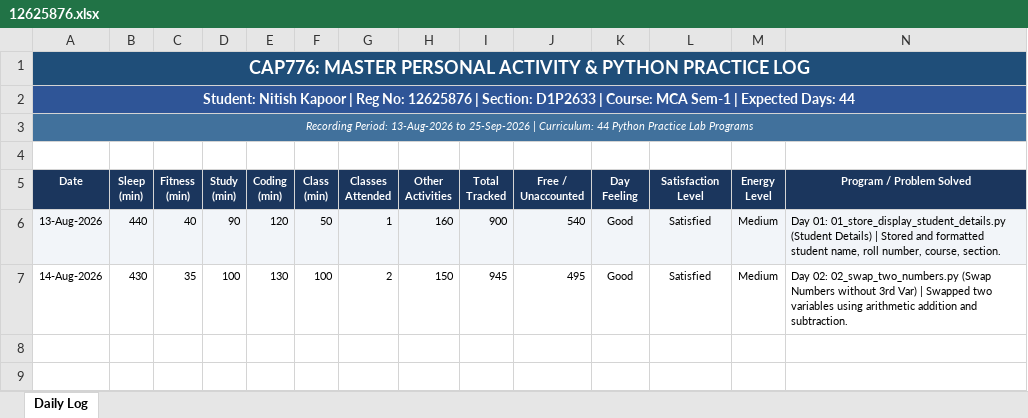
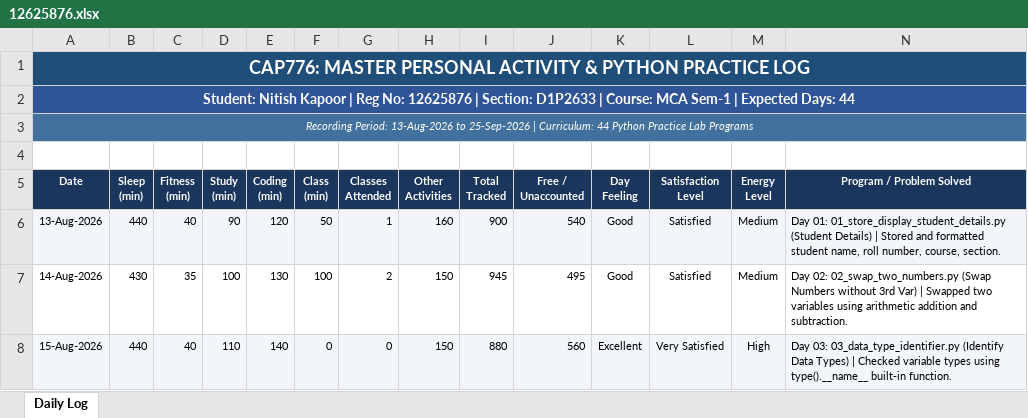
Before and after one commit to nitishkapoor01/12625876-CAP776, an Excel workbook: 12625876.xlsx, sheet Daily Log, drawn as a sheet; values as stored, in another font and other column widths than the file's, no borders; the diff names each change by its address in the sheet, - before the commit and + after, or states it on an @@ line.

Commit message:
Day 03 (15-Aug-2026): Practice 03 Data Type Identifier & update daily activity log

```diff
--- a/12625876.xlsx (sheet Daily Log)
+++ b/12625876.xlsx (sheet Daily Log)
+row 8: 15-Aug-2026 | 440 | 40 | 110 | 140 | 0 | 0 | 150 | 880 | 560 | Excellent | Very Satisfied | High | Day 03: 03_data_type_identifier.py (Identify Data Types) | Checked variable types using type().__name__ built-in function.
```
Also changed, not shown: 1 other file.
